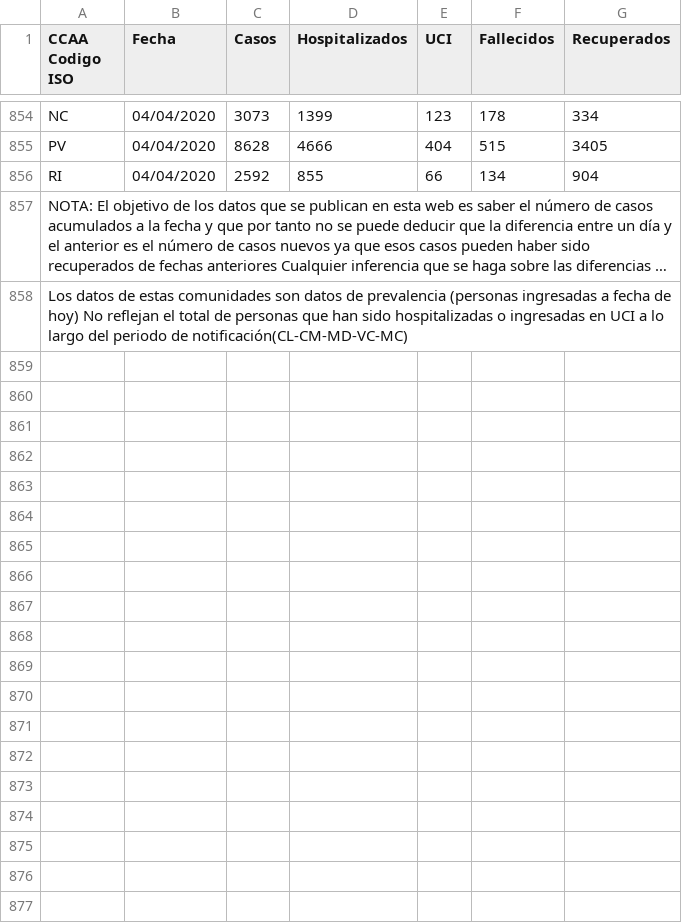
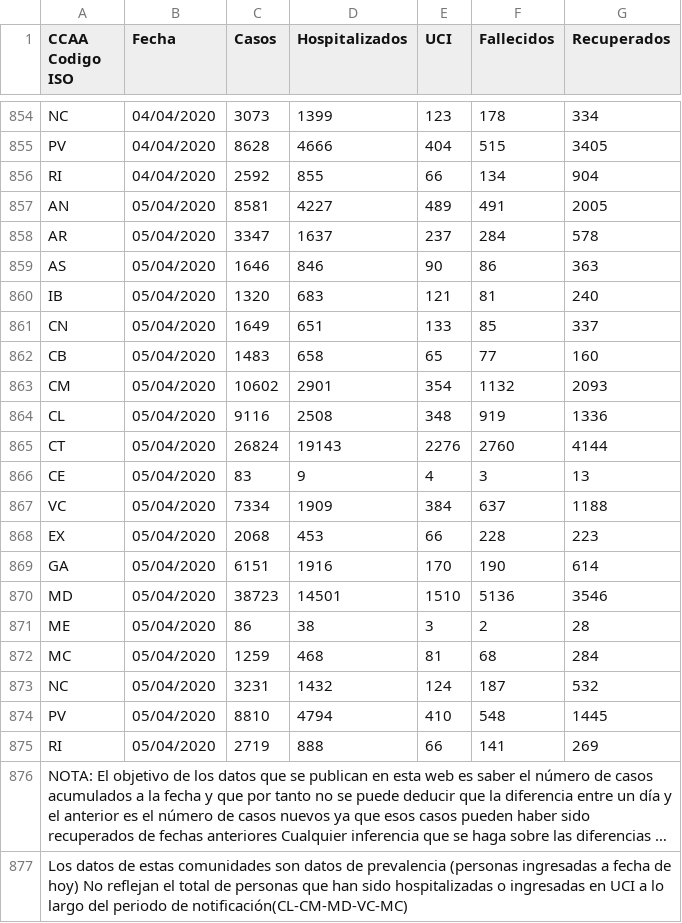
Before and after one commit to artcompiler/coronaviris, a CSV file: data/covid_spain.csv, drawn as a sheet; only a part is shown, gaps mark what is left out; long unchanged cells end in …; the diff names each change by its address in the sheet, - before the commit and + after, or states it on an @@ line.

```diff
--- a/data/covid_spain.csv
+++ b/data/covid_spain.csv
+row 857: AN | 05/04/2020 | 8581 | 4227 | 489 | 491 | 2005
+row 858: AR | 05/04/2020 | 3347 | 1637 | 237 | 284 | 578
+row 859: AS | 05/04/2020 | 1646 | 846 | 90 | 86 | 363
+row 860: IB | 05/04/2020 | 1320 | 683 | 121 | 81 | 240
+row 861: CN | 05/04/2020 | 1649 | 651 | 133 | 85 | 337
+row 862: CB | 05/04/2020 | 1483 | 658 | 65 | 77 | 160
+row 863: CM | 05/04/2020 | 10602 | 2901 | 354 | 1132 | 2093
+row 864: CL | 05/04/2020 | 9116 | 2508 | 348 | 919 | 1336
+row 865: CT | 05/04/2020 | 26824 | 19143 | 2276 | 2760 | 4144
+row 866: CE | 05/04/2020 | 83 | 9 | 4 | 3 | 13
+row 867: VC | 05/04/2020 | 7334 | 1909 | 384 | 637 | 1188
+row 868: EX | 05/04/2020 | 2068 | 453 | 66 | 228 | 223
+row 869: GA | 05/04/2020 | 6151 | 1916 | 170 | 190 | 614
+row 870: MD | 05/04/2020 | 38723 | 14501 | 1510 | 5136 | 3546
+row 871: ME | 05/04/2020 | 86 | 38 | 3 | 2 | 28
+row 872: MC | 05/04/2020 | 1259 | 468 | 81 | 68 | 284
+row 873: NC | 05/04/2020 | 3231 | 1432 | 124 | 187 | 532
+row 874: PV | 05/04/2020 | 8810 | 4794 | 410 | 548 | 1445
+row 875: RI | 05/04/2020 | 2719 | 888 | 66 | 141 | 269
```
Also changed, not shown: 3 other files.
